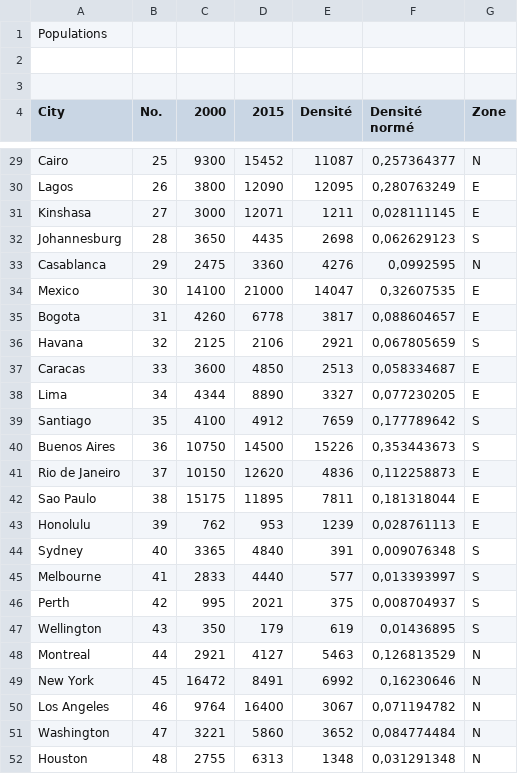
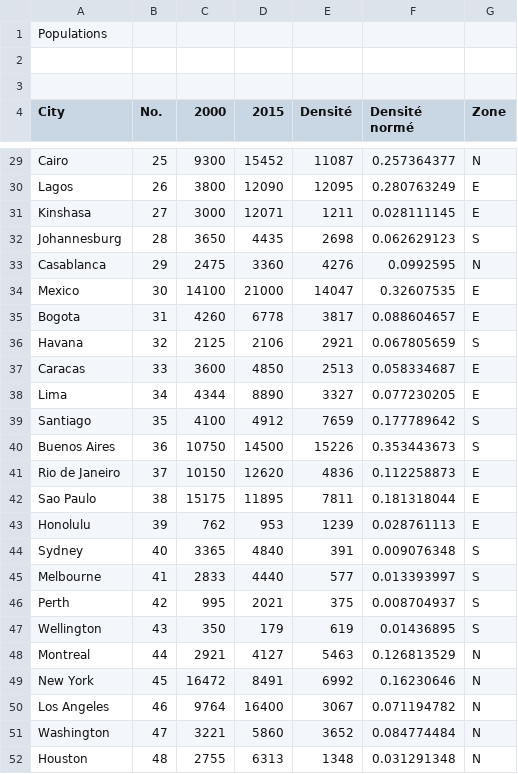
Before and after one commit to LaurenceKuhl/Projet-3BIM, a CSV file: Population.csv, drawn as a sheet; only a part is shown, gaps mark what is left out; the diff covers the shown part only; the diff names each change by its address in the sheet, - before the commit and + after, or states it on an @@ line.

```diff
--- a/Population.csv
+++ b/Population.csv
-F29 (Densité normé): 0,257364377
+F29 (Densité normé): 0.257364377
-F30 (Densité normé): 0,280763249
+F30 (Densité normé): 0.280763249
-F31 (Densité normé): 0,028111145
+F31 (Densité normé): 0.028111145
-F32 (Densité normé): 0,062629123
+F32 (Densité normé): 0.062629123
-F33 (Densité normé): 0,0992595
+F33 (Densité normé): 0.0992595
-F34 (Densité normé): 0,32607535
+F34 (Densité normé): 0.32607535
-F35 (Densité normé): 0,088604657
+F35 (Densité normé): 0.088604657
-F36 (Densité normé): 0,067805659
+F36 (Densité normé): 0.067805659
-F37 (Densité normé): 0,058334687
+F37 (Densité normé): 0.058334687
-F38 (Densité normé): 0,077230205
+F38 (Densité normé): 0.077230205
-F39 (Densité normé): 0,177789642
+F39 (Densité normé): 0.177789642
-F40 (Densité normé): 0,353443673
+F40 (Densité normé): 0.353443673
-F41 (Densité normé): 0,112258873
+F41 (Densité normé): 0.112258873
-F42 (Densité normé): 0,181318044
+F42 (Densité normé): 0.181318044
-F43 (Densité normé): 0,028761113
+F43 (Densité normé): 0.028761113
-F44 (Densité normé): 0,009076348
+F44 (Densité normé): 0.009076348
-F45 (Densité normé): 0,013393997
+F45 (Densité normé): 0.013393997
-F46 (Densité normé): 0,008704937
+F46 (Densité normé): 0.008704937
-F47 (Densité normé): 0,01436895
+F47 (Densité normé): 0.01436895
-F48 (Densité normé): 0,126813529
+F48 (Densité normé): 0.126813529
-F49 (Densité normé): 0,16230646
+F49 (Densité normé): 0.16230646
-F50 (Densité normé): 0,071194782
+F50 (Densité normé): 0.071194782
-F51 (Densité normé): 0,084774484
+F51 (Densité normé): 0.084774484
-F52 (Densité normé): 0,031291348
+F52 (Densité normé): 0.031291348
```
Also changed, not shown: 27 edited cells elsewhere in this file.
